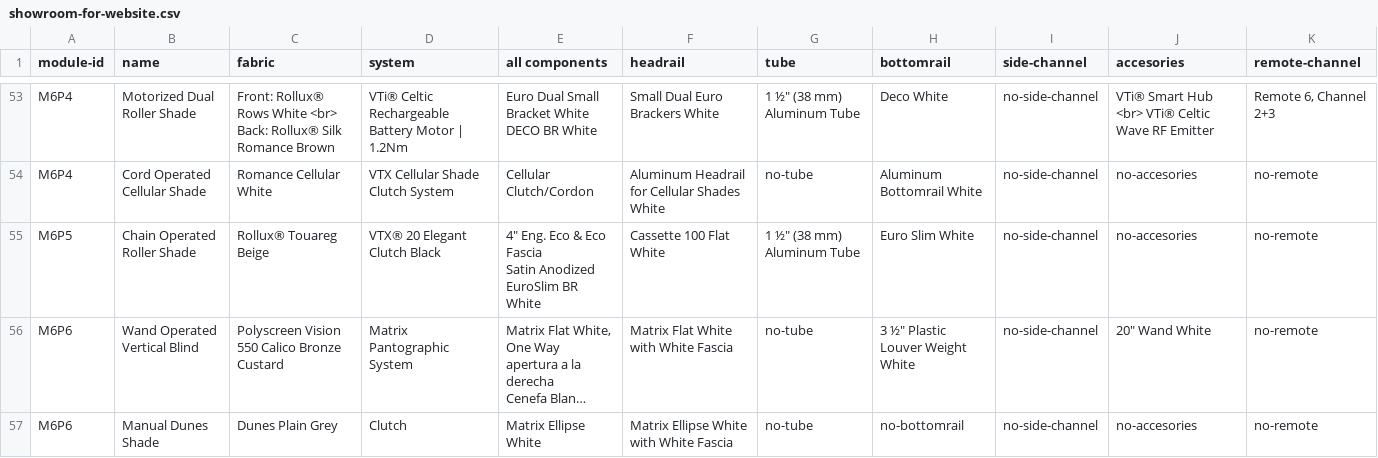
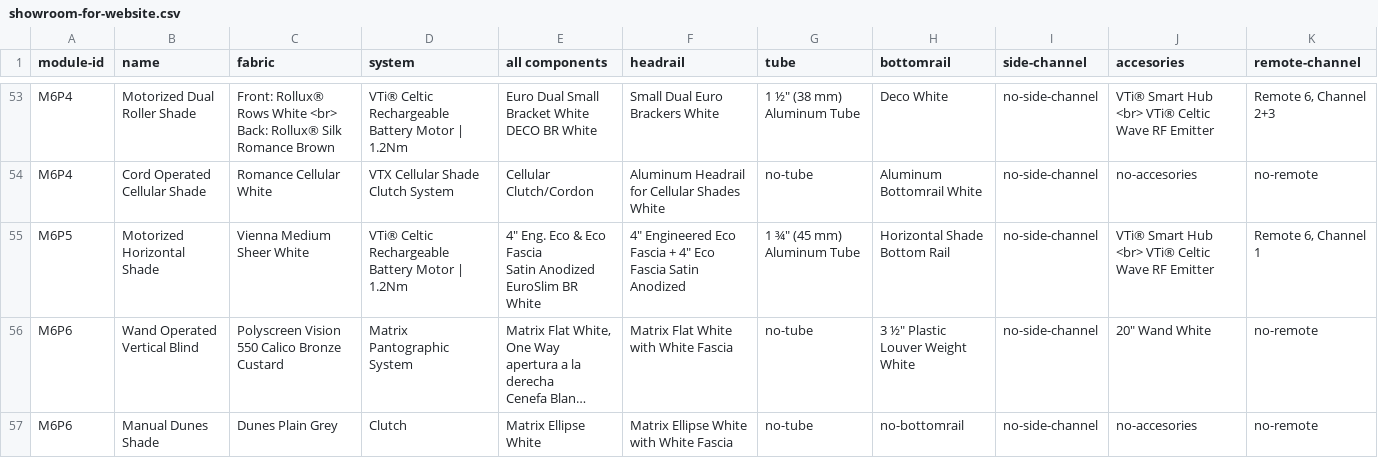
Before and after one commit to vertilux/showroom, a CSV file: _data/showroom-for-website.csv, drawn as a sheet; only a part is shown, gaps mark what is left out; long unchanged cells end in …; removed rows and columns are numbered as before the commit, all else as after; ↵ is a line break in a cell; the diff names each change by its address in the sheet, - before the commit and + after, or states it on an @@ line.

Commit message:
Added Vienna Shade Again

```diff
--- a/_data/showroom-for-website.csv
+++ b/_data/showroom-for-website.csv
-row 55: M6P5 | Chain Operated Roller Shade | Rollux® Touareg Beige | VTX® 20 Elegant Clutch Black | 4" Eng. Eco & Eco Fascia ↵ Satin Anodized ↵ EuroSlim BR White | Cassette 100 Flat White | 1 ½" (38 mm) Aluminum Tube | Euro Slim White | no-side-channel | no-accesories | no-remote
+row 55: M6P5 | Motorized Horizontal Shade | Vienna Medium Sheer White | VTi® Celtic Rechargeable Battery Motor | 1.2Nm | 4" Eng. Eco & Eco Fascia ↵ Satin Anodized ↵ EuroSlim BR White | 4" Engineered Eco Fascia + 4" Eco Fascia Satin Anodized | 1 ¾" (45 mm) Aluminum Tube | Horizontal Shade Bottom Rail | no-side-channel | VTi® Smart Hub <br> VTi® Celtic Wave RF Emitter | Remote 6, Channel 1
```
